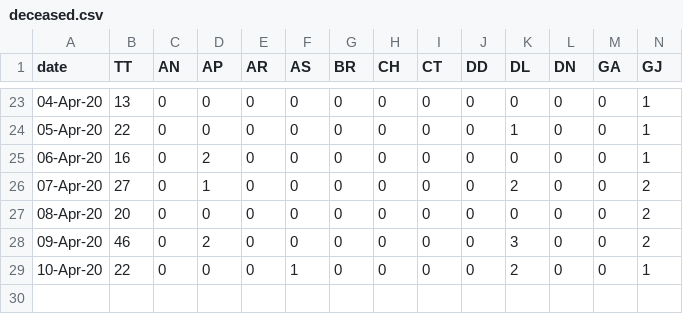
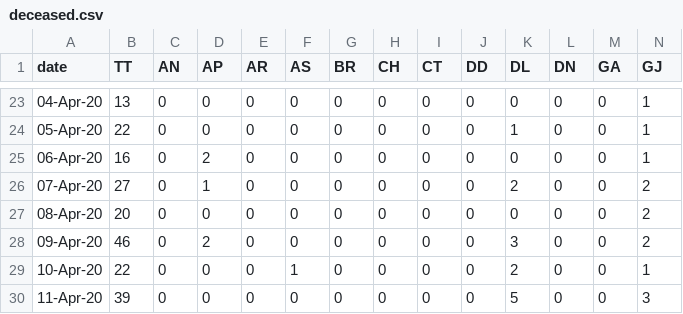
Before and after one commit to wanderingcoderr/api, a CSV file: states_daily_csv/deceased.csv, drawn as a sheet; only a part is shown, gaps mark what is left out; rows hold the shown columns only; the diff names each change by its address in the sheet, - before the commit and + after, or states it on an @@ line.

```diff
--- a/states_daily_csv/deceased.csv
+++ b/states_daily_csv/deceased.csv
+row 30: 11-Apr-20 | 39 | 0 | 0 | 0 | 0 | 0 | 0 | 0 | 0 | 5 | 0 | 0 | 3
```
Also changed, not shown: states_daily_csv/confirmed.csv, states_daily_csv/recovered.csv, 4 other files.
